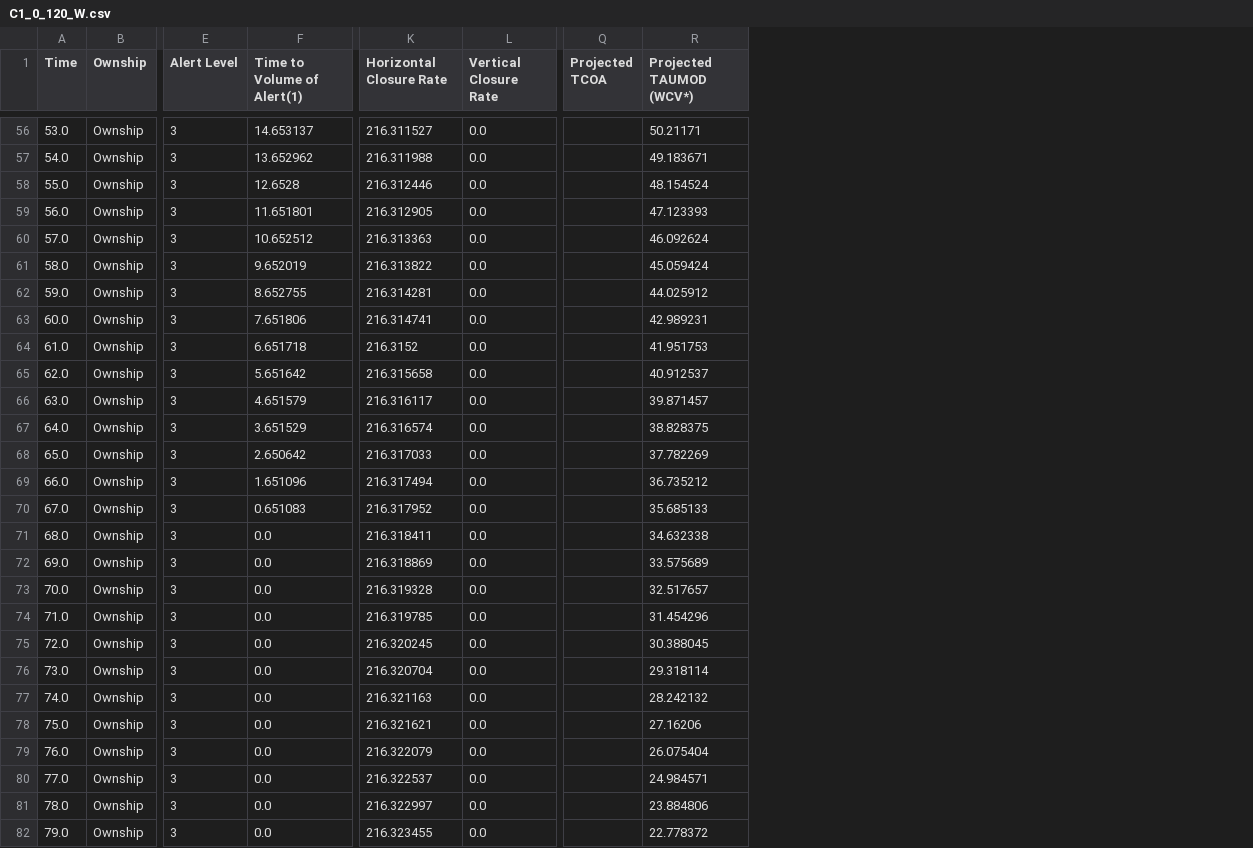
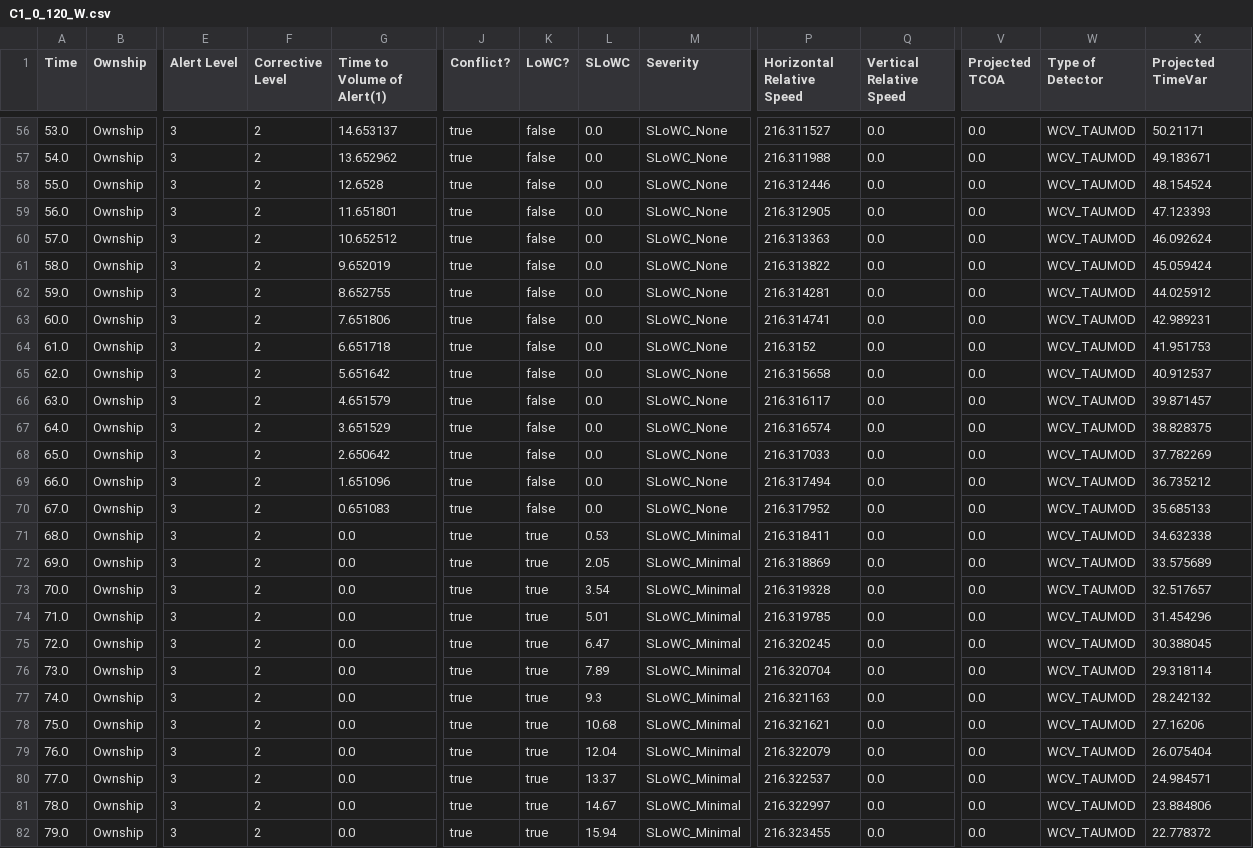
Before and after one commit to nasa/daidalus, a CSV file: Regression/gold/v2.0.4a/DO_365B_no_SUM/C1_0_120_W.csv, drawn as a sheet; only a part is shown, gaps mark what is left out; addresses are those after the commit; the diff covers the shown part only; the diff names each change by its address in the sheet, - before the commit and + after, or states it on an @@ line.

Commit message:
Added SLoWC computations (Severity of WellClear)

```diff
--- a/Regression/gold/v2.0.4a/DO_365B_no_SUM/C1_0_120_W.csv
+++ b/Regression/gold/v2.0.4a/DO_365B_no_SUM/C1_0_120_W.csv
+column F (Corrective Level), rows 56-82: all 2
+column J (Conflict?), rows 56-82: all true
+column K (LoWC?), rows 56-82: false | false | false | false | false | false | false | false | false | false | false | false | false | false | false | true | true | true | true | true | true | true | true | true | true | true | true
+column L (SLoWC), rows 56-82: 0.0 | 0.0 | 0.0 | 0.0 | 0.0 | 0.0 | 0.0 | 0.0 | 0.0 | 0.0 | 0.0 | 0.0 | 0.0 | 0.0 | 0.0 | 0.53 | 2.05 | 3.54 | 5.01 | 6.47 | 7.89 | 9.3 | 10.68 | 12.04 | 13.37 | 14.67 | 15.94
+column M (Severity), rows 56-82: SLoWC_None | SLoWC_None | SLoWC_None | SLoWC_None | SLoWC_None | SLoWC_None | SLoWC_None | SLoWC_None | SLoWC_None | SLoWC_None | SLoWC_None | SLoWC_None | SLoWC_None | SLoWC_None | SLoWC_None | SLoWC_Minimal | SLoWC_Minimal | SLoWC_Minimal | SLoWC_Minimal | SLoWC_Minimal | SLoWC_Minimal | SLoWC_Minimal | SLoWC_Minimal | SLoWC_Minimal | SLoWC_Minimal | SLoWC_Minimal | SLoWC_Minimal
+column W (Type of Detector), rows 56-82: all WCV_TAUMOD
-P1: Horizontal Closure Rate
+P1: Horizontal Relative Speed
-Q1: Vertical Closure Rate
+Q1: Vertical Relative Speed
-X1: Projected TAUMOD (WCV*)
+X1: Projected TimeVar
-V56:V82 (Projected TCOA): (empty)
+V56:V82 (Projected TCOA): 0.0
```
Also changed, not shown: 94 edited cells elsewhere in this file, Regression/gold/v2.0.4a/DO_365B_no_SUM/C1_0_120.csv, Regression/gold/v2.0.4a/DO_365B_no_SUM/H0_0_120a.csv, 17 other files.
